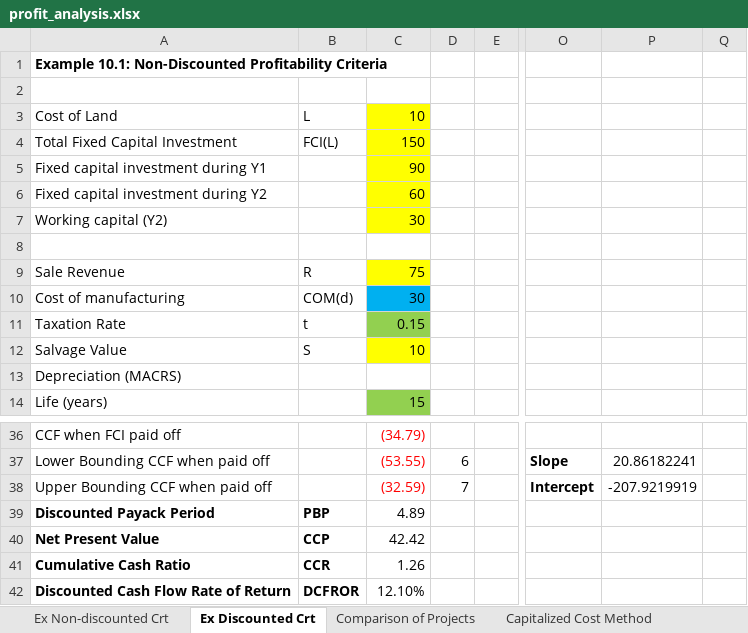
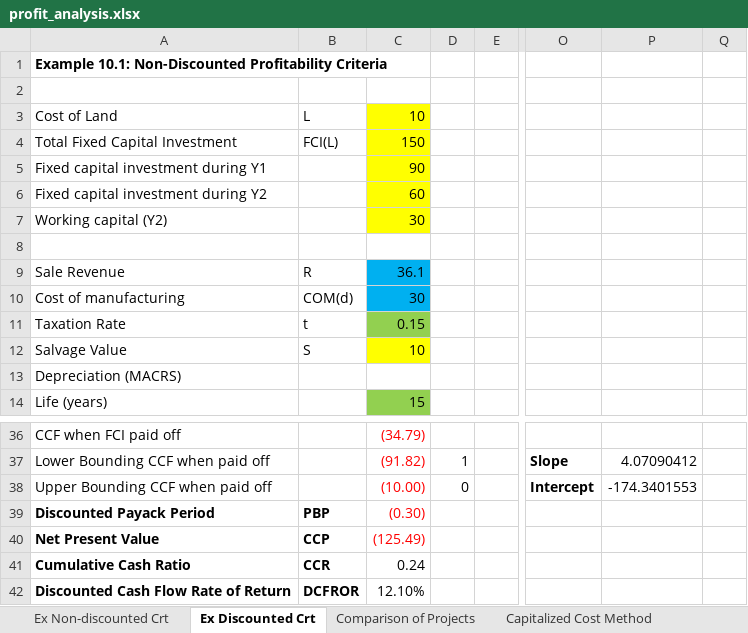
Before and after one commit to akullmanUW/TeamA6, an Excel workbook: profit_analysis.xlsx, sheet Ex Discounted Crt, drawn as a sheet; only a part is shown, gaps mark what is left out; values as stored, in another font and other column widths than the file's, no borders; charts and pictures not drawn; the diff covers the shown part only; the diff names each change by its address in the sheet, - before the commit and + after, or states it on an @@ line.

```diff
--- a/profit_analysis.xlsx (sheet Ex Discounted Crt)
+++ b/profit_analysis.xlsx (sheet Ex Discounted Crt)
-C9: 75
+C9: 36.1
-C9 fill: #FFFF00
+C9 fill: #00B0F0
-C37: (53.55)
+C37: (91.82)
-D37: 6
+D37: 1
-P37: 20.86182241
+P37: 4.07090412
-C38: (32.59)
+C38: (10.00)
-D38: 7
+D38: 0
-P38: -207.9219919
+P38: -174.3401553
-C39: 4.89
+C39: (0.30)
-C39:C40 text colour: black
+C39:C40 text colour: #FF0000
-C40: 42.42
+C40: (125.49)
-C41: 1.26
+C41: 0.24
```
Also changed, not shown: 9 added rows, 9 removed rows and 32 edited cells elsewhere in this sheet, sheet Sensitivity Analysis, charts or pictures, 3 other files.
